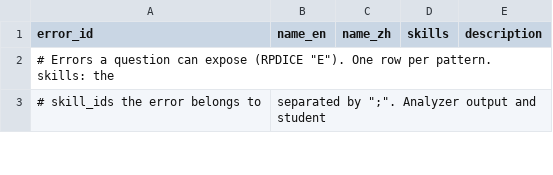
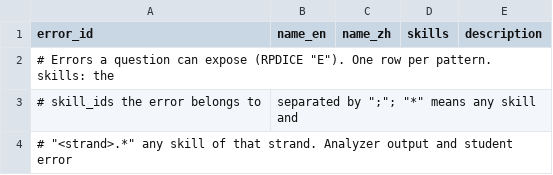
Before and after one commit to benson173/Math_Question_System, a CSV file: taxonomy/error_patterns.csv, drawn as a sheet; only a part is shown; the diff covers the shown part only.

```diff
--- a/taxonomy/error_patterns.csv
+++ b/taxonomy/error_patterns.csv
@@ -2,2 +2,3 @@ error_id,name_en,name_zh,skills,description
 # Errors a question can expose (RPDICE "E"). One row per pattern. skills: the
-# skill_ids the error belongs to, separated by ";". Analyzer output and student
+# skill_ids the error belongs to, separated by ";"; "*" means any skill and
+# "<strand>.*" any skill of that strand. Analyzer output and student error
```
Also changed, not shown: 3 added rows and 11 edited cells elsewhere in this file, taxonomy/skills.csv, 9 other files.
